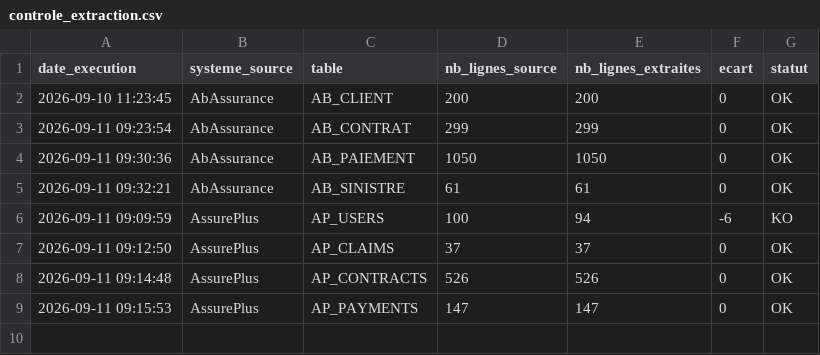
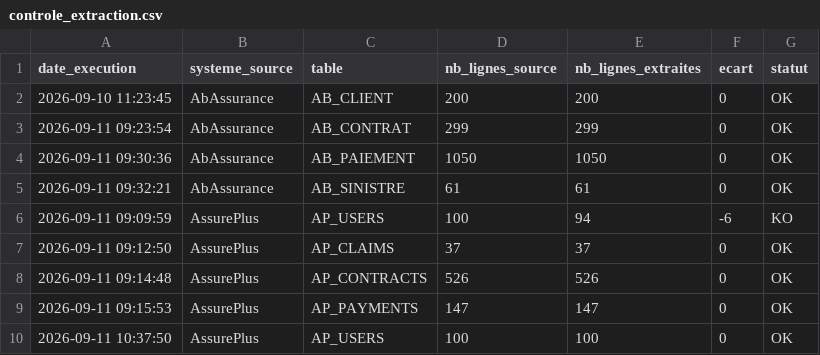
Before and after one commit to AurelieDombre/abassurance-bigdata, a CSV file: data/logs/controle_extraction.csv, drawn as a sheet.

```diff
--- a/data/logs/controle_extraction.csv
+++ b/data/logs/controle_extraction.csv
@@ -9 +9,2 @@ date_execution,systeme_source,table,nb_lignes_source,nb_lignes_extraites,ecart,s
 2026-09-11 09:15:53,AssurePlus,AP_PAYMENTS,147,147,0,OK
+2026-09-11 10:37:50,AssurePlus,AP_USERS,100,100,0,OK
```
Also changed, not shown: 2 other files.
